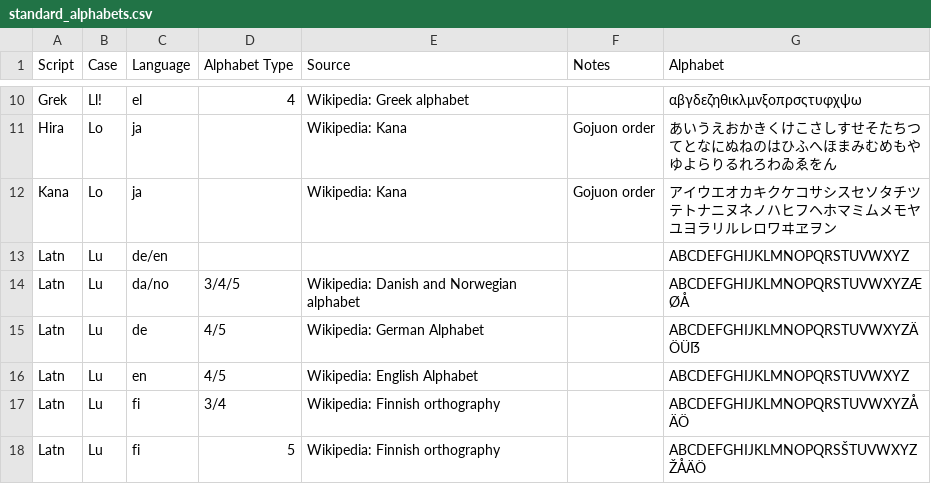
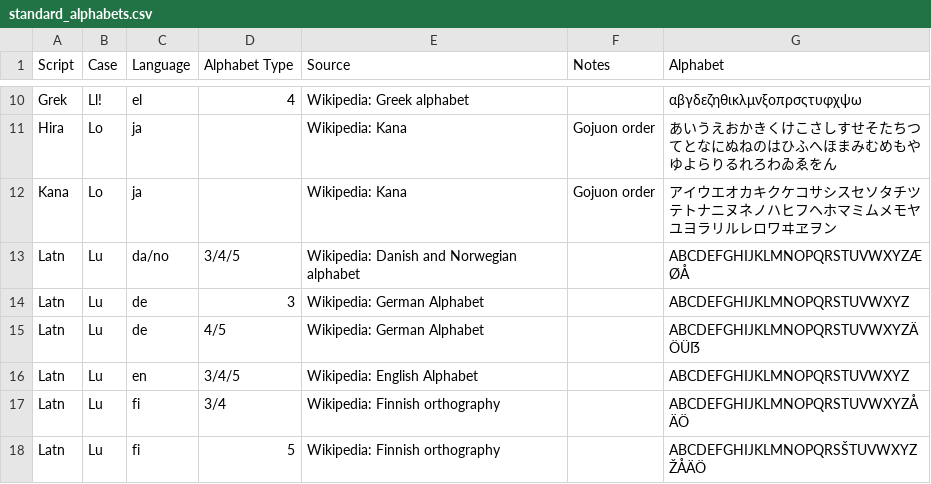
Before and after one commit to DPenner1/WritingSystemHistory, a CSV file: tools/database/resource/standard_alphabets.csv, drawn as a sheet; only a part is shown, gaps mark what is left out.

```diff
--- a/tools/database/resource/standard_alphabets.csv
+++ b/tools/database/resource/standard_alphabets.csv
@@ -12,6 +12,6 @@ Hira,Lo,ja,,Wikipedia: Kana,Gojuon order,あいうえおかきくけこさしす
 Kana,Lo,ja,,Wikipedia: Kana,Gojuon order,アイウエオカキクケコサシスセソタチツテトナニヌネノハヒフヘホマミムメモヤユヨラリルレロワヰヱヲン
-Latn,Lu,de/en,,,,ABCDEFGHIJKLMNOPQRSTUVWXYZ
 Latn,Lu,da/no,3/4/5,Wikipedia: Danish and Norwegian alphabet,,ABCDEFGHIJKLMNOPQRSTUVWXYZÆØÅ
+Latn,Lu,de,3,Wikipedia: German Alphabet,,ABCDEFGHIJKLMNOPQRSTUVWXYZ
 Latn,Lu,de,4/5,Wikipedia: German Alphabet,,ABCDEFGHIJKLMNOPQRSTUVWXYZÄÖÜẞ
-Latn,Lu,en,4/5,Wikipedia: English Alphabet,,ABCDEFGHIJKLMNOPQRSTUVWXYZ
+Latn,Lu,en,3/4/5,Wikipedia: English Alphabet,,ABCDEFGHIJKLMNOPQRSTUVWXYZ
 Latn,Lu,fi,3/4,Wikipedia: Finnish orthography,,ABCDEFGHIJKLMNOPQRSTUVWXYZÅÄÖ
```
Also changed, not shown: tools/database/resource/derivation_defaults.csv, tools/database/resource/derivations/Arab.csv, 2 other files.
